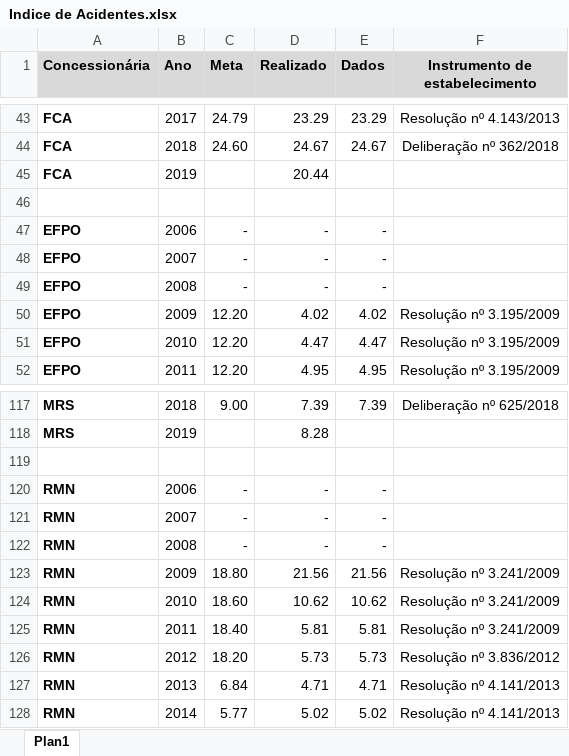
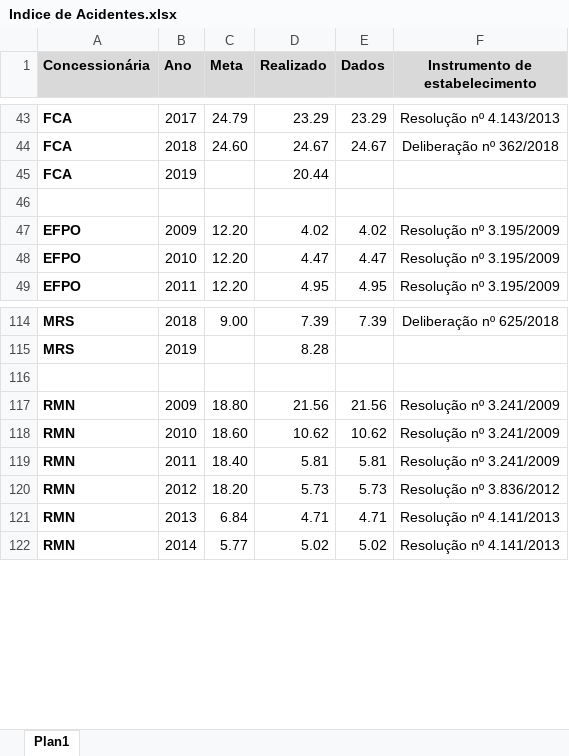
Before and after one commit to mateus-t-estagio/site, an Excel workbook: Indice de Acidentes.xlsx, sheet Plan1, drawn as a sheet; only a part is shown, gaps mark what is left out; values as stored, in another font and other column widths than the file's, no borders; the diff names each change by its address in the sheet, - before the commit and + after, or states it on an @@ line.

```diff
--- a/Indice de Acidentes.xlsx (sheet Plan1)
+++ b/Indice de Acidentes.xlsx (sheet Plan1)
-row 47: EFPO | 2006 | - | - | -
-row 48: EFPO | 2007 | - | - | -
-row 49: EFPO | 2008 | - | - | -
-row 120: RMN | 2006 | - | - | -
-row 121: RMN | 2007 | - | - | -
-row 122: RMN | 2008 | - | - | -
```
Also changed, not shown: formulas that keep their value, Producao.xlsx, Registro_de_Acidentes.xlsx, 1 other file.
